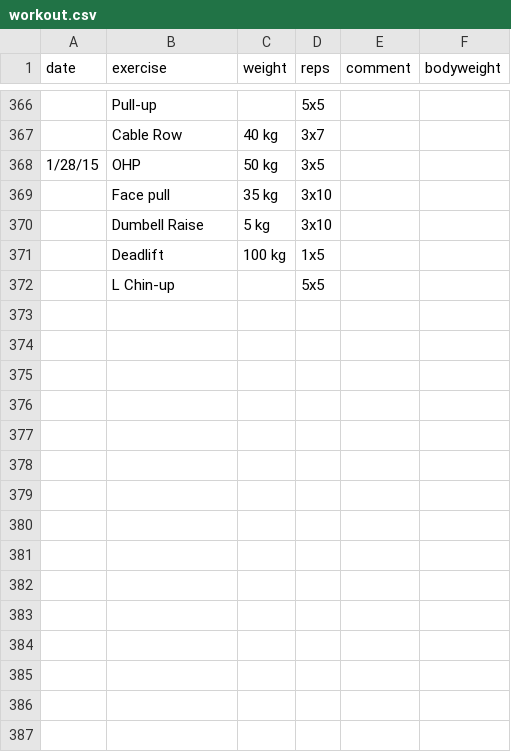
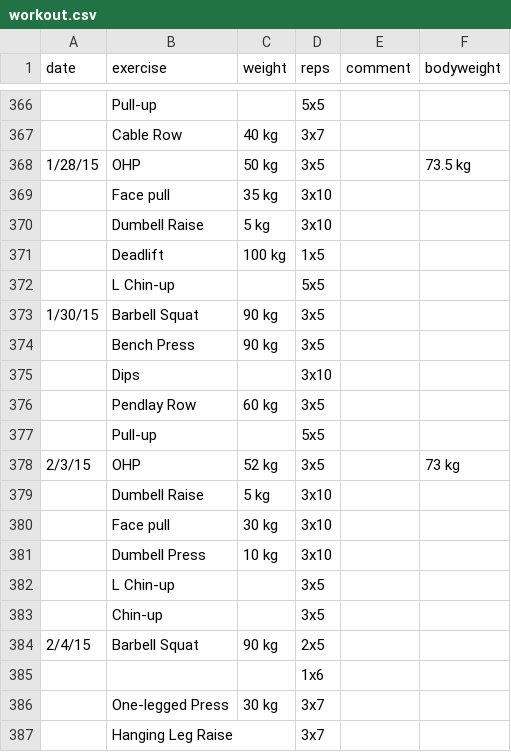
Before and after one commit to nomoredistance/zenislev, a CSV file: uploads/workout.csv, drawn as a sheet; only a part is shown, gaps mark what is left out.

Commit message:
updates food and workout data

```diff
--- a/uploads/workout.csv
+++ b/uploads/workout.csv
@@ -367,3 +367,3 @@ date,exercise,weight,reps,comment,bodyweight,
 ,Cable Row,40 kg,3x7,,,
-1/28/15,OHP,50 kg,3x5,,,
+1/28/15,OHP,50 kg,3x5,,73.5 kg,
 ,Face pull,35 kg,3x10,,,
@@ -372 +372,16 @@ date,exercise,weight,reps,comment,bodyweight,
 ,L Chin-up,,5x5,,,
+1/30/15,Barbell Squat,90 kg,3x5,,,
+,Bench Press,90 kg,3x5,,,
+,Dips,,3x10,,,
+,Pendlay Row,60 kg,3x5,,,
+,Pull-up,,5x5,,,
+2/3/15,OHP,52 kg,3x5,,73 kg,
+,Dumbell Raise,5 kg,3x10,,,
+,Face pull,30 kg,3x10,,,
+,Dumbell Press,10 kg,3x10,,,
+,L Chin-up,,3x5,,,
+,Chin-up,,3x5,,,
+2/4/15,Barbell Squat,90 kg,2x5,,,
+,,,1x6,,,
+,One-legged Press,30 kg,3x7,,,
+,Hanging Leg Raise,,3x7,,,
```
Also changed, not shown: uploads/food.csv.
